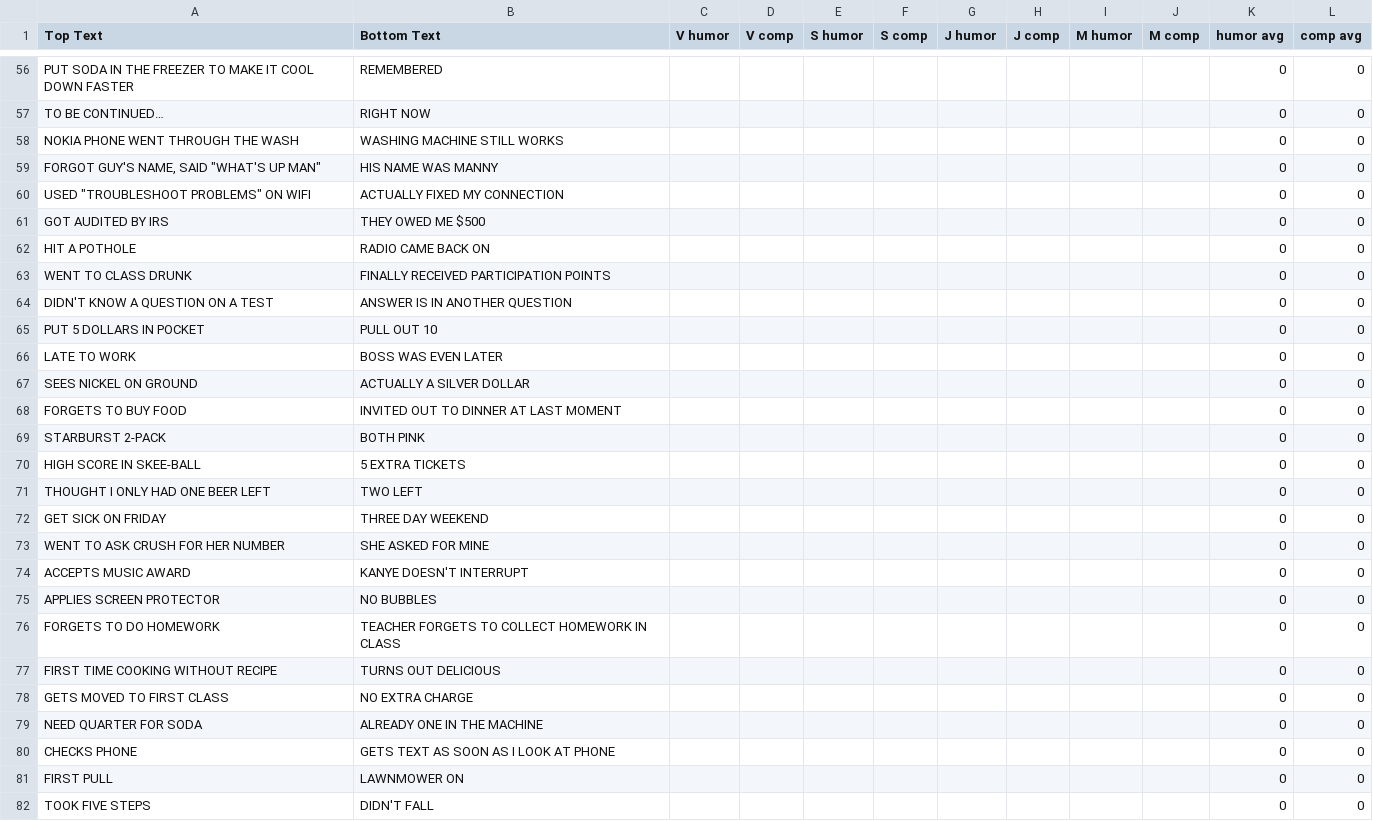
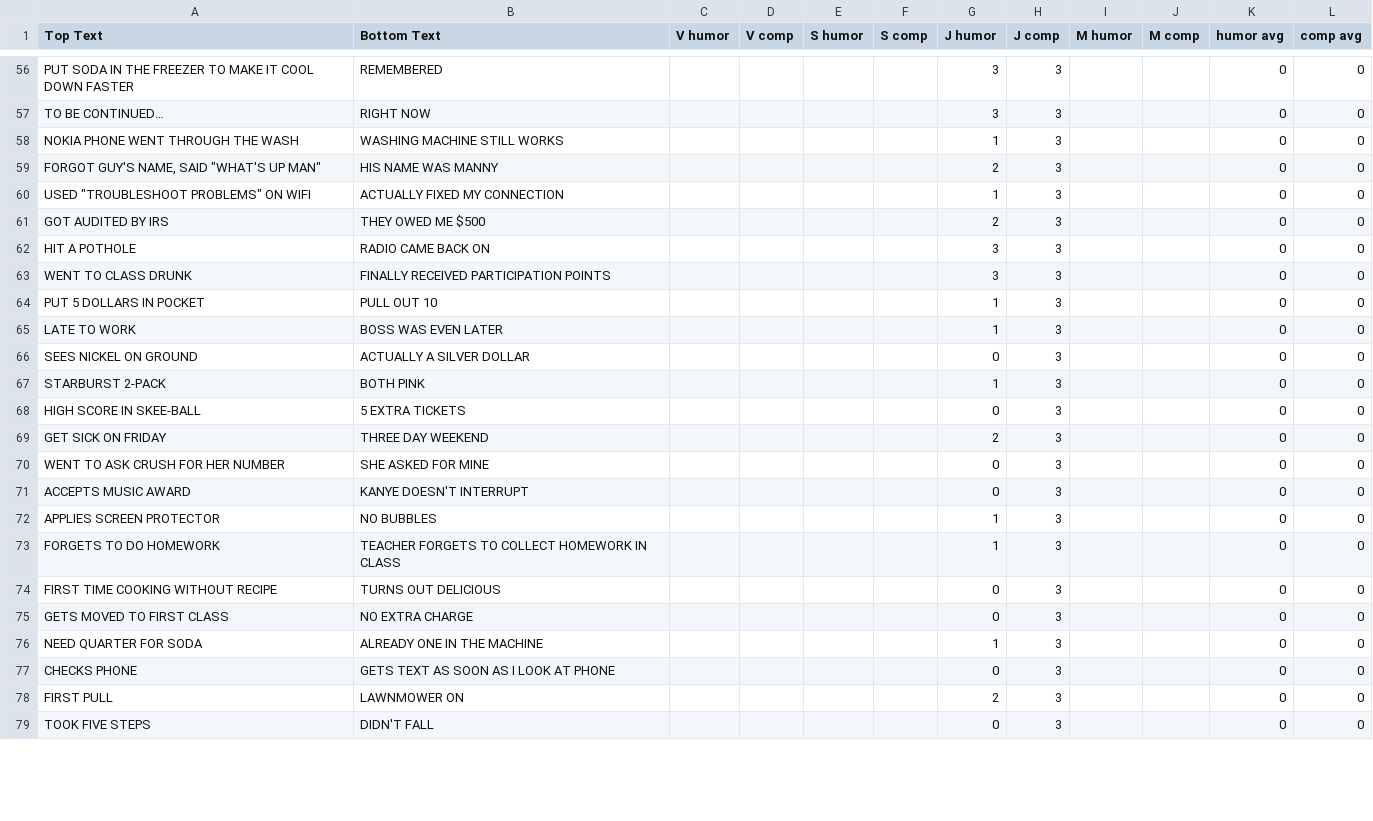
Before and after one commit to jfriend15/DeepMeme, a CSV file: SuccessKidData.csv, drawn as a sheet; only a part is shown, gaps mark what is left out; removed rows and columns are numbered as before the commit, all else as after; the diff covers the shown part only; the diff names each change by its address in the sheet, - before the commit and + after, or states it on an @@ line.

```diff
--- a/SuccessKidData.csv
+++ b/SuccessKidData.csv
-G56:G57 (J humor): (empty)
+G56:G57 (J humor): 3
-H56:H63 (J comp): (empty)
+H56:H63 (J comp): 3
-G58 (J humor): (empty)
+G58 (J humor): 1
-G59 (J humor): (empty)
+G59 (J humor): 2
-G60 (J humor): (empty)
+G60 (J humor): 1
-G61 (J humor): (empty)
+G61 (J humor): 2
-G62:G63 (J humor): (empty)
+G62:G63 (J humor): 3
-row 64: DIDN'T KNOW A QUESTION ON A TEST | ANSWER IS IN ANOTHER QUESTION |  |  |  |  |  |  |  |  | 0 | 0
-G64:G65 (J humor): (empty)
+G64:G65 (J humor): 1
-H64:H66 (J comp): (empty)
+H64:H66 (J comp): 3
-G66 (J humor): (empty)
+G66 (J humor): 0
-row 68: FORGETS TO BUY FOOD | INVITED OUT TO DINNER AT LAST MOMENT |  |  |  |  |  |  |  |  | 0 | 0
-G67 (J humor): (empty)
+G67 (J humor): 1
-H67:H68 (J comp): (empty)
+H67:H68 (J comp): 3
-G68 (J humor): (empty)
+G68 (J humor): 0
-row 71: THOUGHT I ONLY HAD ONE BEER LEFT | TWO LEFT |  |  |  |  |  |  |  |  | 0 | 0
-G69 (J humor): (empty)
+G69 (J humor): 2
-H69:H79 (J comp): (empty)
+H69:H79 (J comp): 3
-G70:G71 (J humor): (empty)
+G70:G71 (J humor): 0
-G72:G73 (J humor): (empty)
+G72:G73 (J humor): 1
-G74:G75 (J humor): (empty)
+G74:G75 (J humor): 0
-G76 (J humor): (empty)
+G76 (J humor): 1
-G77 (J humor): (empty)
+G77 (J humor): 0
-G78 (J humor): (empty)
+G78 (J humor): 2
-G79 (J humor): (empty)
+G79 (J humor): 0
```
Also changed, not shown: 116 edited cells elsewhere in this file.
